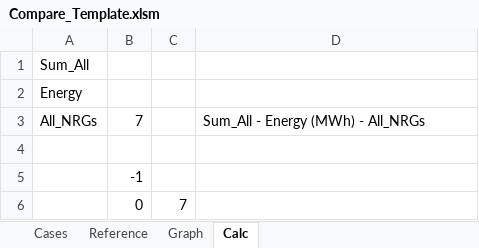
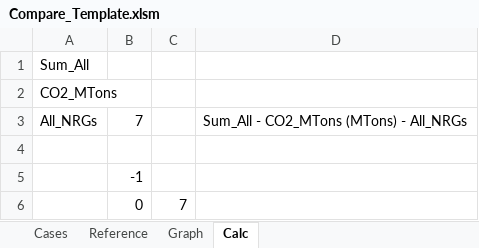
Before and after one commit to cliffgold/Optimize, an Excel workbook: Template/Compare_Template.xlsm, sheet Calc, drawn as a sheet; values as stored, in another font and other column widths than the file's, no borders; the diff names each change by its address in the sheet, - before the commit and + after, or states it on an @@ line.

```diff
--- a/Template/Compare_Template.xlsm (sheet Calc)
+++ b/Template/Compare_Template.xlsm (sheet Calc)
-A2: Energy
+A2: CO2_MTons
-D3: Sum_All - Energy (MWh) - All_NRGs
+D3: Sum_All - CO2_MTons (MTons) - All_NRGs
```
Also changed, not shown: sheet Reference, sheet Cases, sheet Graph, formulas that keep their value, charts or pictures, Macro/Overlord.xlsm, Template/Results_Template.xlsm.
